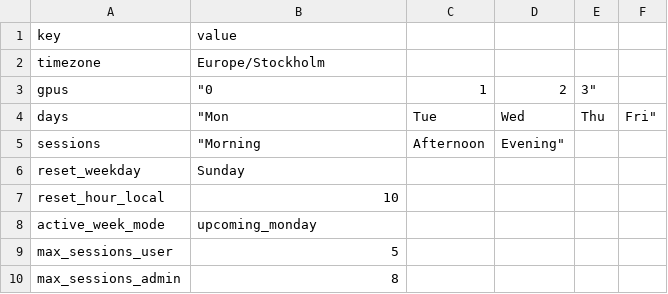
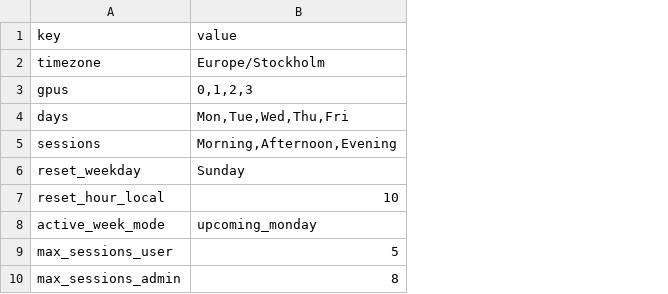
Before and after one commit to Woodenonez/local_booking_system, a CSV file: sheets_example/Config.csv, drawn as a sheet; the diff names each change by its address in the sheet, - before the commit and + after, or states it on an @@ line.

Commit message:
Fix CSV formatting by removing tabs and extra spaces

```diff
--- a/sheets_example/Config.csv
+++ b/sheets_example/Config.csv
-column C, rows 3-5: 1 | Tue | Afternoon
-column D, rows 3-5: 2 | Wed | Evening"
-column E, rows 3-4: 3" | Thu
-column F, row 4: Fri"
-B3 (value): "0
+B3 (value): 0,1,2,3
-B4 (value): "Mon
+B4 (value): Mon,Tue,Wed,Thu,Fri
-B5 (value): "Morning
+B5 (value): Morning,Afternoon,Evening
```
